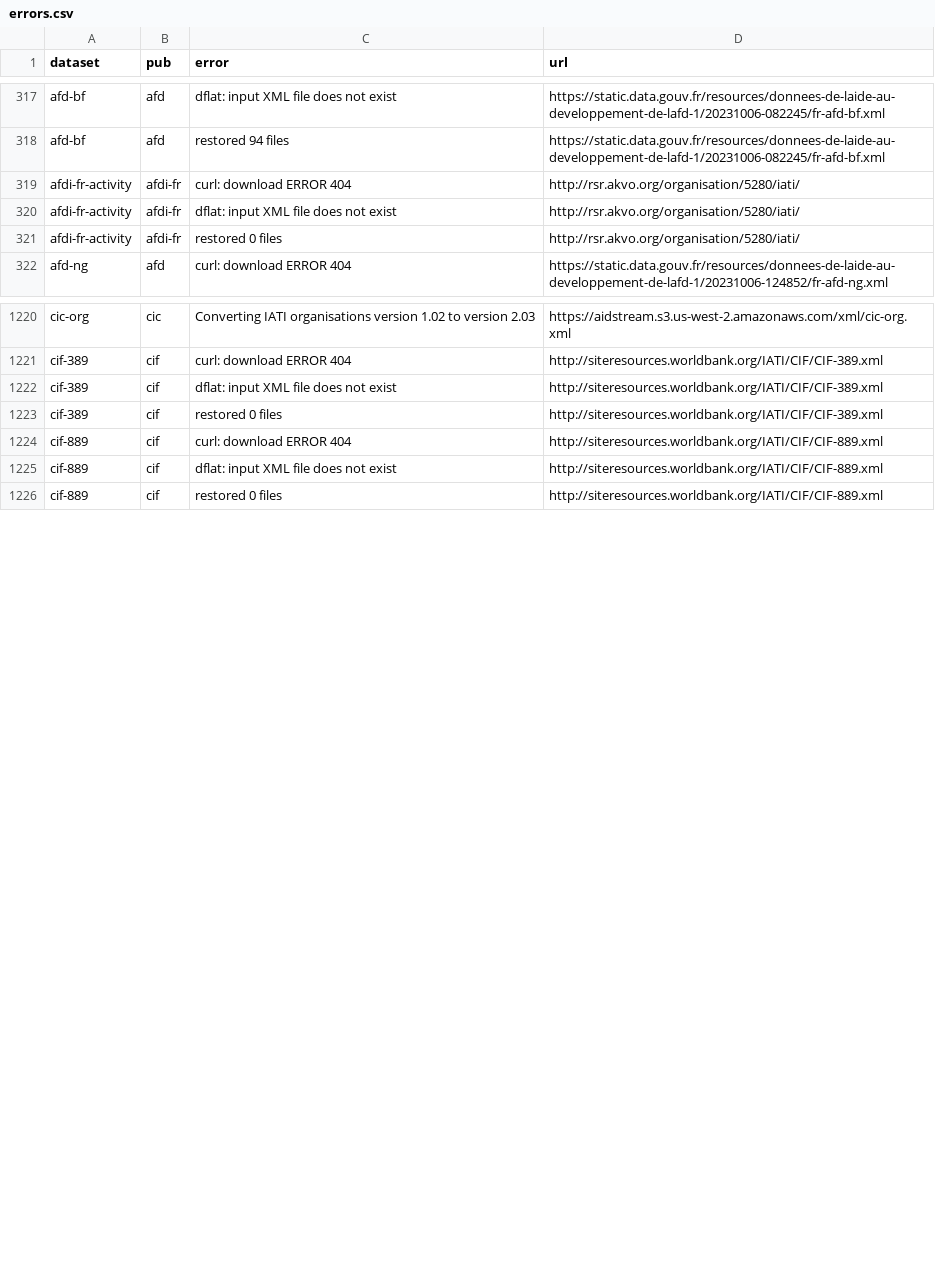
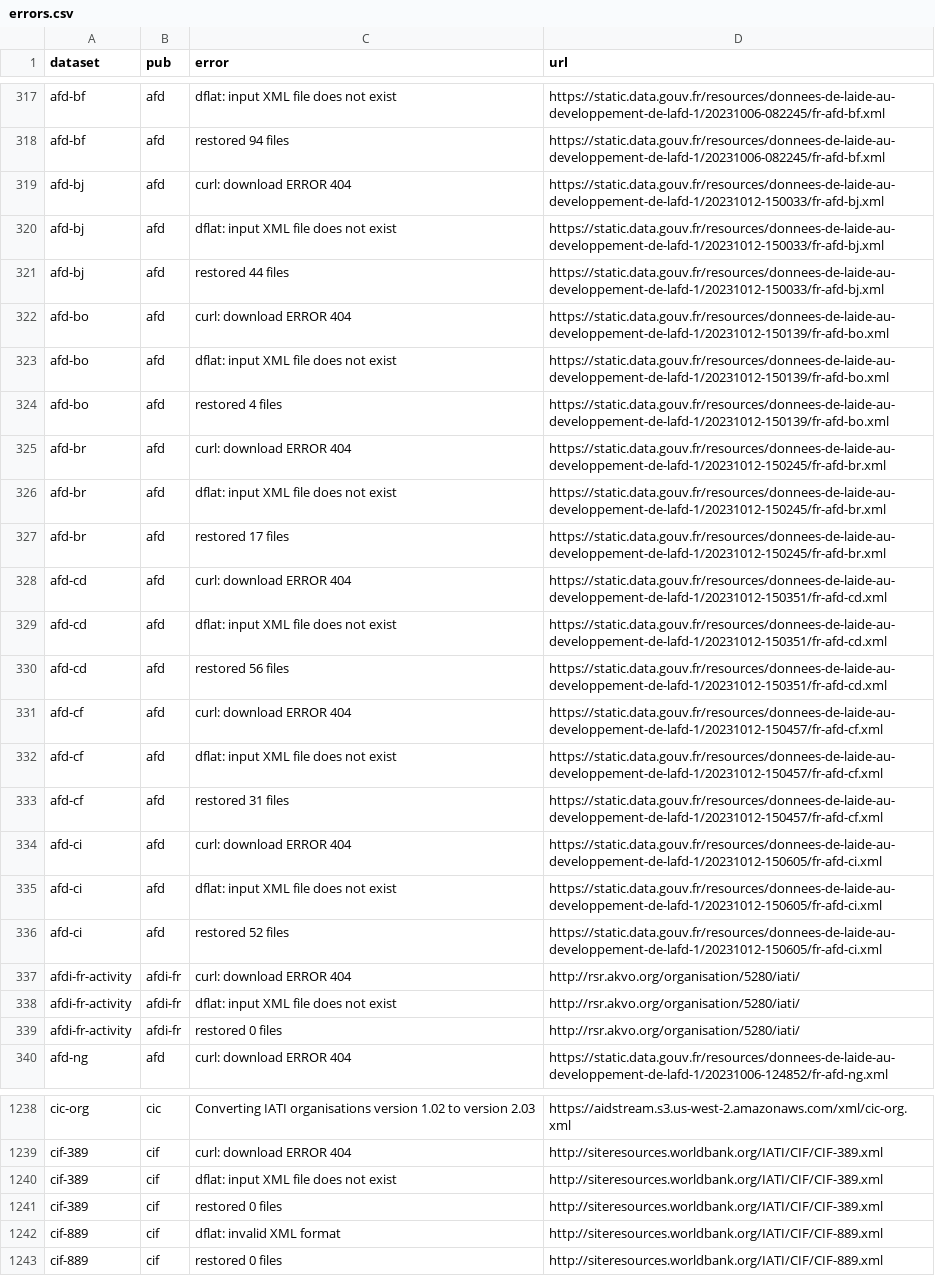
Before and after one commit to notshi/cleanerr, a CSV file: errors.csv, drawn as a sheet; only a part is shown, gaps mark what is left out.

```diff
--- a/errors.csv
+++ b/errors.csv
@@ -318,2 +318,20 @@ afd-bf,afd,dflat: input XML file does not exist,"https://static.data.gouv.fr/res
 afd-bf,afd,restored 94 files,"https://static.data.gouv.fr/resources/donnees-de-laide-au-developpement-de-lafd-1/20231006-082245/fr-afd-bf.xml"
+afd-bj,afd,curl: download ERROR 404,"https://static.data.gouv.fr/resources/donnees-de-laide-au-developpement-de-lafd-1/20231012-150033/fr-afd-bj.xml"
+afd-bj,afd,dflat: input XML file does not exist,"https://static.data.gouv.fr/resources/donnees-de-laide-au-developpement-de-lafd-1/20231012-150033/fr-afd-bj.xml"
+afd-bj,afd,restored 44 files,"https://static.data.gouv.fr/resources/donnees-de-laide-au-developpement-de-lafd-1/20231012-150033/fr-afd-bj.xml"
+afd-bo,afd,curl: download ERROR 404,"https://static.data.gouv.fr/resources/donnees-de-laide-au-developpement-de-lafd-1/20231012-150139/fr-afd-bo.xml"
+afd-bo,afd,dflat: input XML file does not exist,"https://static.data.gouv.fr/resources/donnees-de-laide-au-developpement-de-lafd-1/20231012-150139/fr-afd-bo.xml"
+afd-bo,afd,restored 4 files,"https://static.data.gouv.fr/resources/donnees-de-laide-au-developpement-de-lafd-1/20231012-150139/fr-afd-bo.xml"
+afd-br,afd,curl: download ERROR 404,"https://static.data.gouv.fr/resources/donnees-de-laide-au-developpement-de-lafd-1/20231012-150245/fr-afd-br.xml"
+afd-br,afd,dflat: input XML file does not exist,"https://static.data.gouv.fr/resources/donnees-de-laide-au-developpement-de-lafd-1/20231012-150245/fr-afd-br.xml"
+afd-br,afd,restored 17 files,"https://static.data.gouv.fr/resources/donnees-de-laide-au-developpement-de-lafd-1/20231012-150245/fr-afd-br.xml"
+afd-cd,afd,curl: download ERROR 404,"https://static.data.gouv.fr/resources/donnees-de-laide-au-developpement-de-lafd-1/20231012-150351/fr-afd-cd.xml"
+afd-cd,afd,dflat: input XML file does not exist,"https://static.data.gouv.fr/resources/donnees-de-laide-au-developpement-de-lafd-1/20231012-150351/fr-afd-cd.xml"
+afd-cd,afd,restored 56 files,"https://static.data.gouv.fr/resources/donnees-de-laide-au-developpement-de-lafd-1/20231012-150351/fr-afd-cd.xml"
+afd-cf,afd,curl: download ERROR 404,"https://static.data.gouv.fr/resources/donnees-de-laide-au-developpement-de-lafd-1/20231012-150457/fr-afd-cf.xml"
+afd-cf,afd,dflat: input XML file does not exist,"https://static.data.gouv.fr/resources/donnees-de-laide-au-developpement-de-lafd-1/20231012-150457/fr-afd-cf.xml"
+afd-cf,afd,restored 31 files,"https://static.data.gouv.fr/resources/donnees-de-laide-au-developpement-de-lafd-1/20231012-150457/fr-afd-cf.xml"
+afd-ci,afd,curl: download ERROR 404,"https://static.data.gouv.fr/resources/donnees-de-laide-au-developpement-de-lafd-1/20231012-150605/fr-afd-ci.xml"
+afd-ci,afd,dflat: input XML file does not exist,"https://static.data.gouv.fr/resources/donnees-de-laide-au-developpement-de-lafd-1/20231012-150605/fr-afd-ci.xml"
+afd-ci,afd,restored 52 files,"https://static.data.gouv.fr/resources/donnees-de-laide-au-developpement-de-lafd-1/20231012-150605/fr-afd-ci.xml"
 afdi-fr-activity,afdi-fr,curl: download ERROR 404,"http://rsr.akvo.org/organisation/5280/iati/"
@@ -1223,4 +1241,3 @@ cif-389,cif,dflat: input XML file does not exist,"http://siteresources.worldbank
 cif-389,cif,restored 0 files,"http://siteresources.worldbank.org/IATI/CIF/CIF-389.xml"
-cif-889,cif,curl: download ERROR 404,"http://siteresources.worldbank.org/IATI/CIF/CIF-889.xml"
-cif-889,cif,dflat: input XML file does not exist,"http://siteresources.worldbank.org/IATI/CIF/CIF-889.xml"
+cif-889,cif,dflat: invalid XML format,"http://siteresources.worldbank.org/IATI/CIF/CIF-889.xml"
 cif-889,cif,restored 0 files,"http://siteresources.worldbank.org/IATI/CIF/CIF-889.xml"
```
Also changed, not shown: 5 other files.
